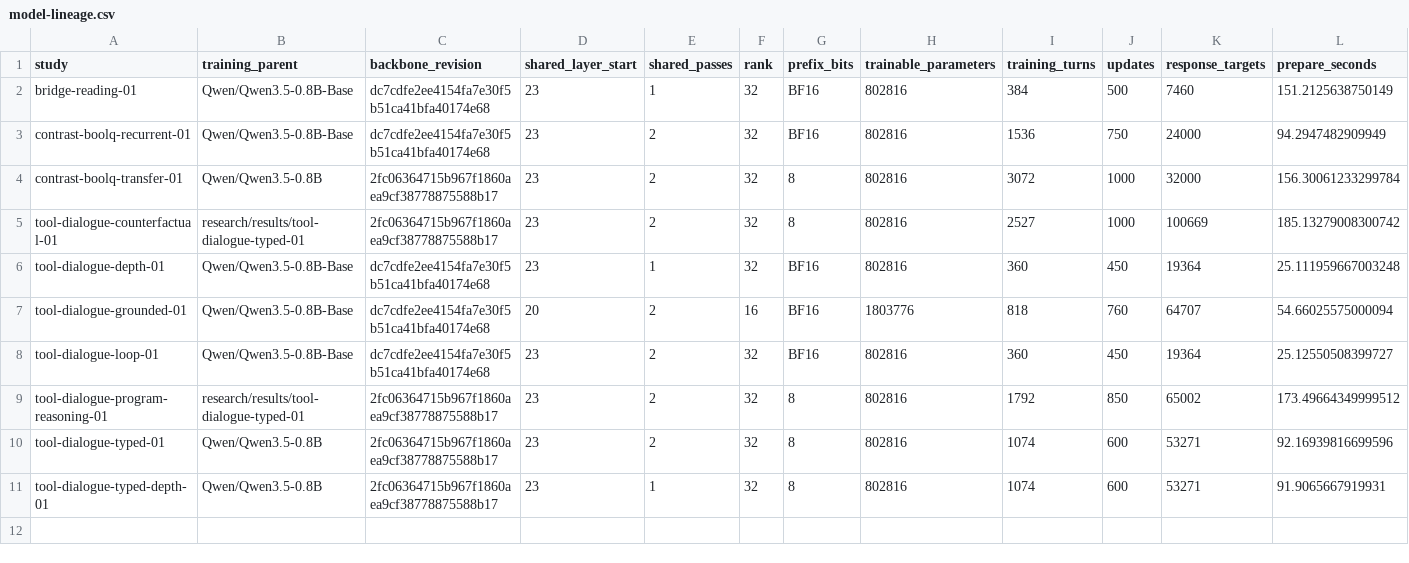
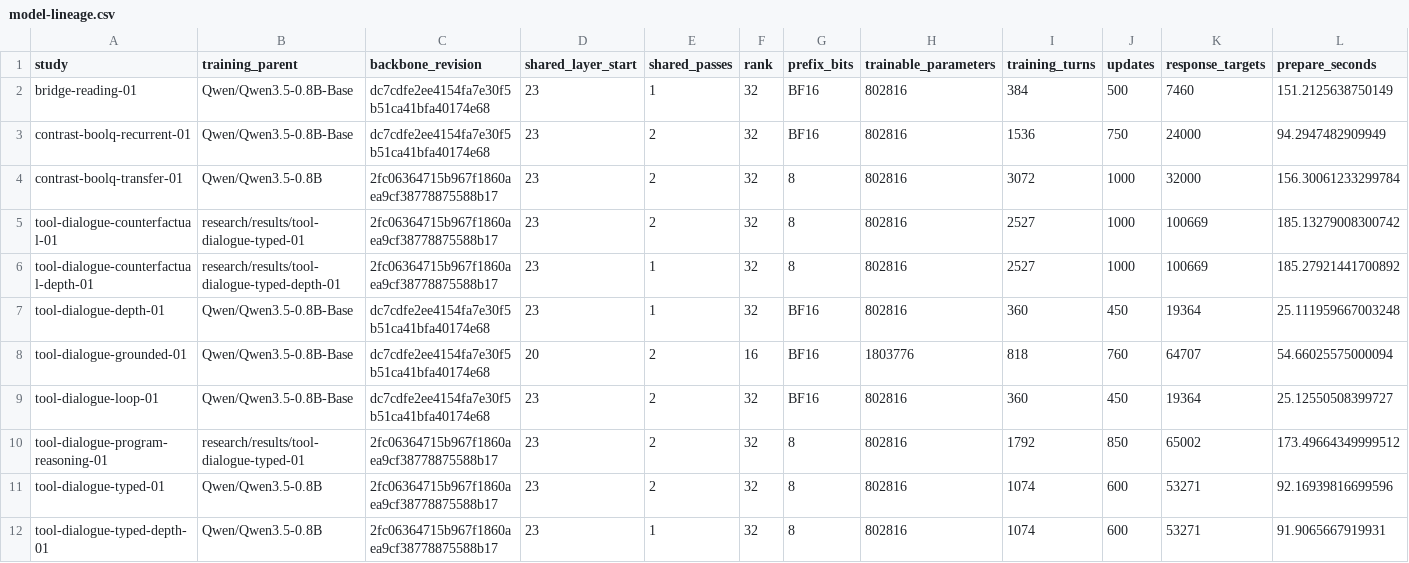
Before and after one commit to lukifer23/LoopQwen-MLX, a CSV file: paper/model-lineage.csv, drawn as a sheet; only a part is shown; rows hold the shown columns only; the diff names each change by its address in the sheet, - before the commit and + after, or states it on an @@ line.

Commit message:
Quantify paired tool accuracy against equally trained depth and Base with clustered uncertainty

```diff
--- a/paper/model-lineage.csv
+++ b/paper/model-lineage.csv
+row 6: tool-dialogue-counterfactual-depth-01 | research/results/tool-dialogue-typed-depth-01 | 2fc06364715b967f1860aea9cf38778875588b17 | 23 | 1 | 32 | 8 | 802816 | 2527 | 1000 | 100669 | 185.27921441700892
```
Also changed, not shown: paper/registry-index.csv, paper/study-index.csv, 11 other files.
